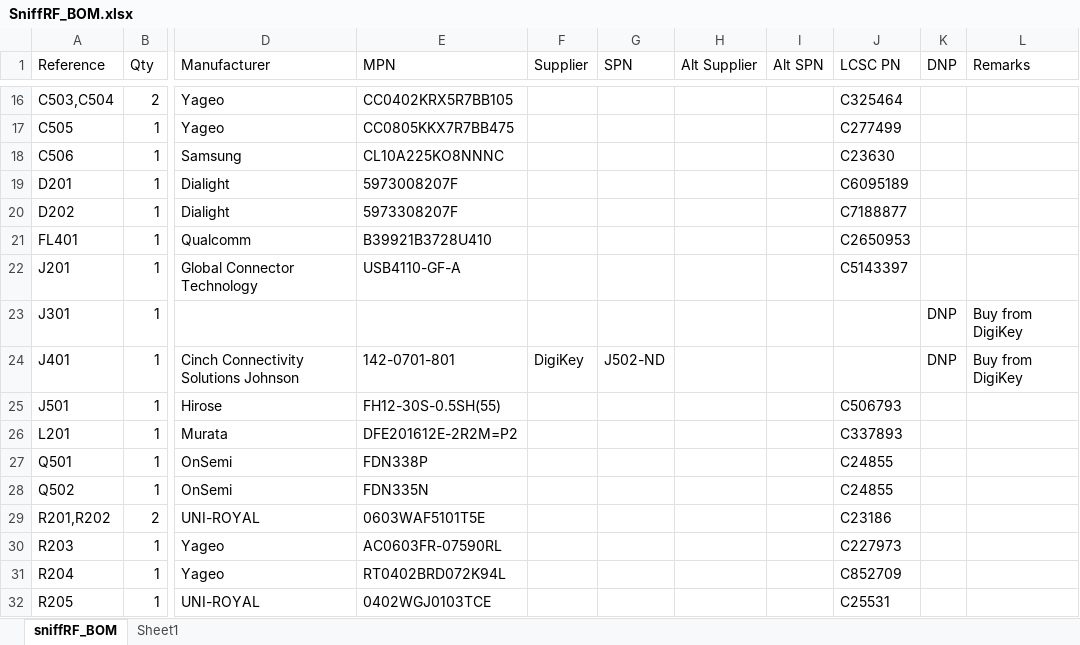
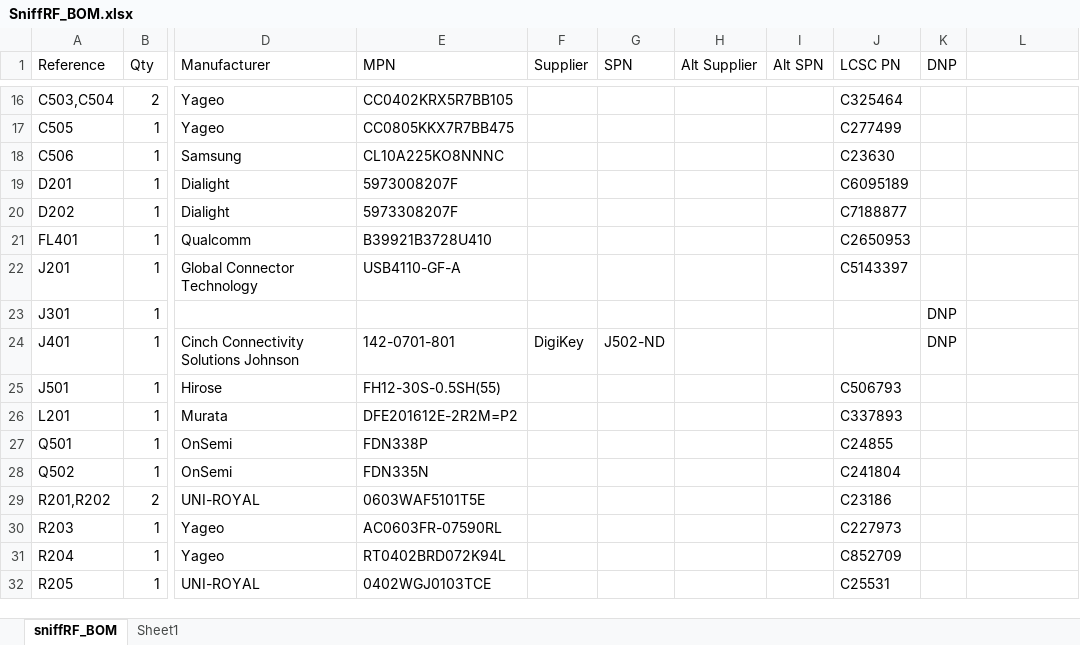
Before and after one commit to devKarthikRaj/sniffRF, an Excel workbook: BOM/SniffRF_BOM.xlsx, sheet sniffRF_BOM, drawn as a sheet; only a part is shown, gaps mark what is left out; values as stored, in another font and other column widths than the file's, no borders; table styles not drawn; the diff names each change by its address in the sheet, - before the commit and + after, or states it on an @@ line.

Commit message:
Updated readme and file structure, bug fixes and prep for manuf

```diff
--- a/BOM/SniffRF_BOM.xlsx (sheet sniffRF_BOM)
+++ b/BOM/SniffRF_BOM.xlsx (sheet sniffRF_BOM)
-L1: Remarks
+L1: (empty)
-L23:L24: Buy from DigiKey
+L23:L24: (empty)
-J28 (LCSC PN): C24855
+J28 (LCSC PN): C241804
```
Also changed, not shown: 21 other files.
